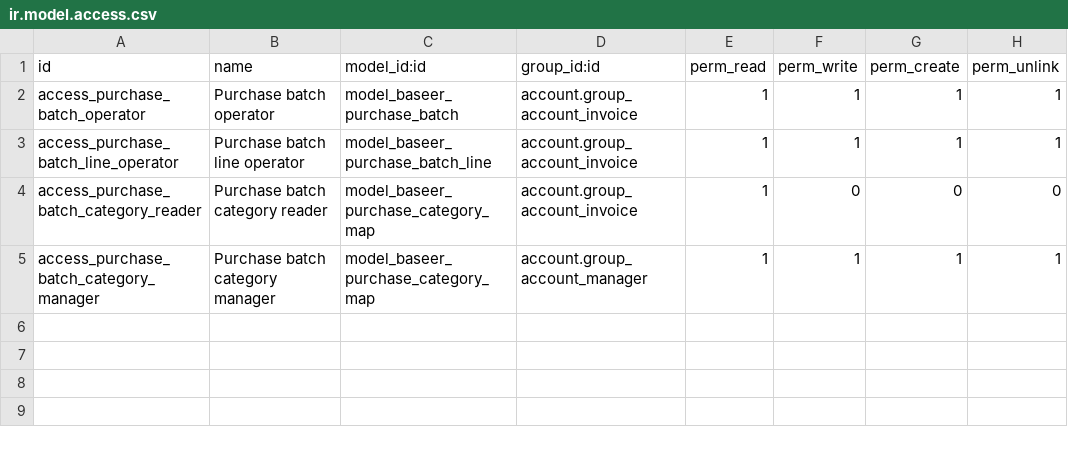
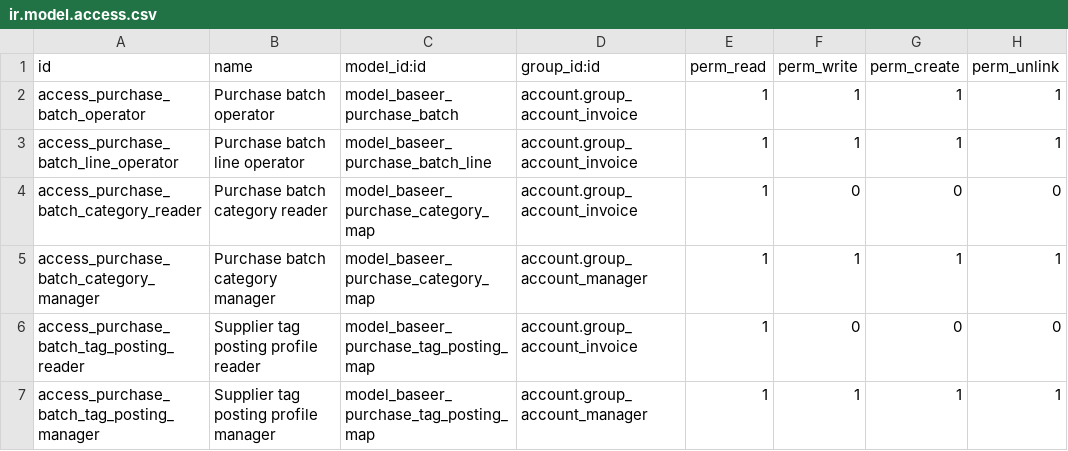
Before and after one commit to hajrix01-star/abroj-baseer-production, a CSV file: custom_addons/baseer_purchase_batch/security/ir.model.access.csv, drawn as a sheet; the diff names each change by its address in the sheet, - before the commit and + after, or states it on an @@ line.

```diff
--- a/custom_addons/baseer_purchase_batch/security/ir.model.access.csv
+++ b/custom_addons/baseer_purchase_batch/security/ir.model.access.csv
+row 6: access_purchase_batch_tag_posting_reader | Supplier tag posting profile reader | model_baseer_purchase_tag_posting_map | account.group_account_invoice | 1 | 0 | 0 | 0
+row 7: access_purchase_batch_tag_posting_manager | Supplier tag posting profile manager | model_baseer_purchase_tag_posting_map | account.group_account_manager | 1 | 1 | 1 | 1
```
Also changed, not shown: 9 other files.
